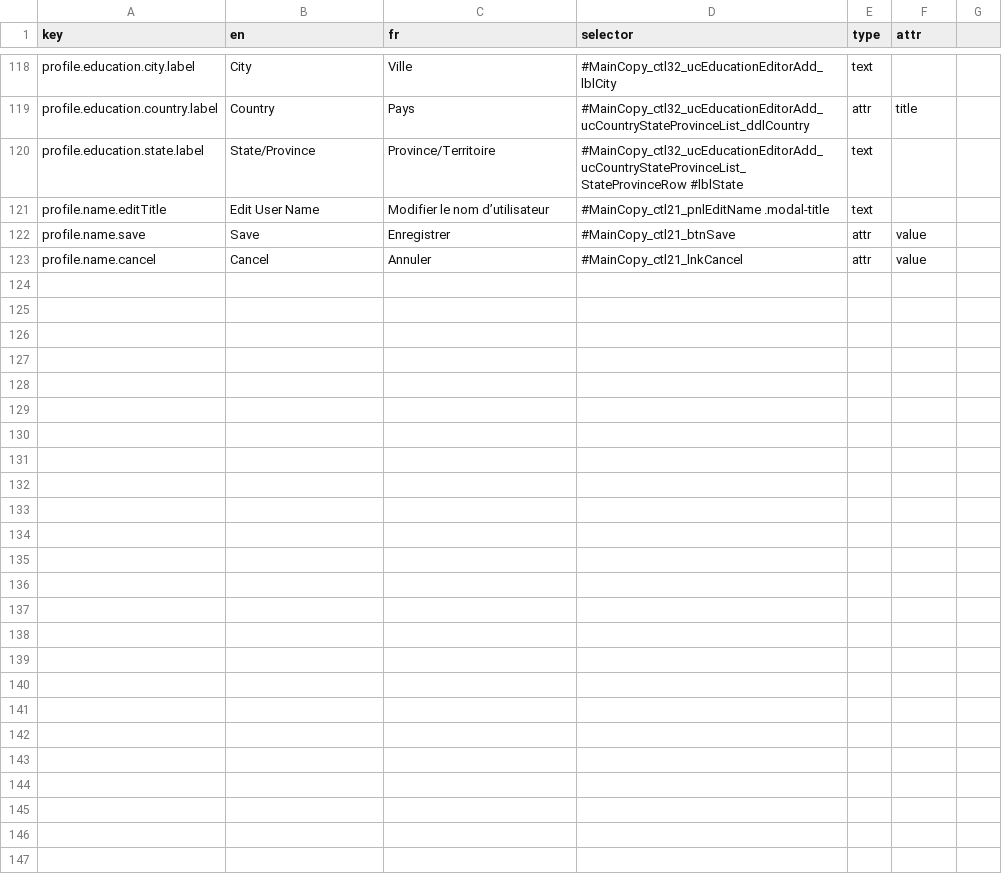
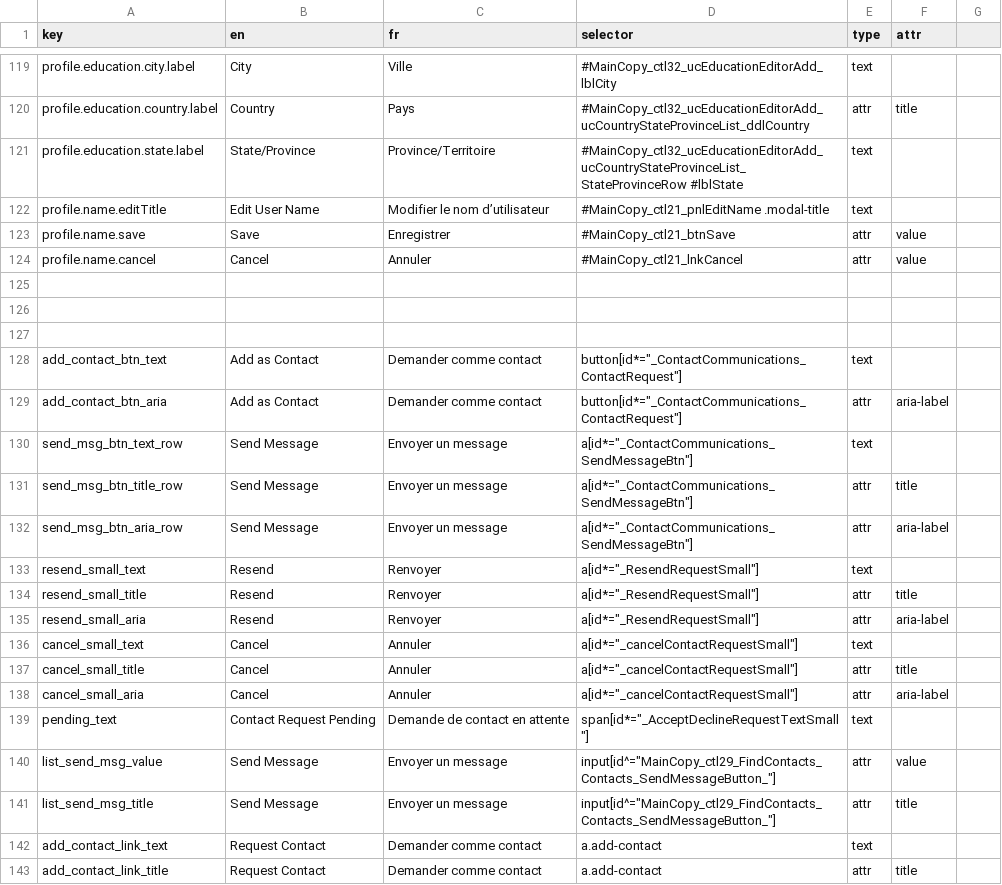
Before and after one commit to prospercanada/i18n-thrive, a CSV file: i18n-build/profile-translated.csv, drawn as a sheet; only a part is shown, gaps mark what is left out; the diff covers the shown part only.

```diff
--- a/i18n-build/profile-translated.csv
+++ b/i18n-build/profile-translated.csv
@@ -123 +124,20 @@ profile.name.save,Save,Enregistrer,#MainCopy_ctl21_btnSave,attr,value
 profile.name.cancel,Cancel,Annuler,#MainCopy_ctl21_lnkCancel,attr,value
+
+
+
+add_contact_btn_text,Add as Contact,Demander comme contact,button[id*="_ContactCommunications_ContactRequest"],text,
+add_contact_btn_aria,Add as Contact,Demander comme contact,button[id*="_ContactCommunications_ContactRequest"],attr,aria-label
+send_msg_btn_text_row,Send Message,Envoyer un message,a[id*="_ContactCommunications_SendMessageBtn"],text,
+send_msg_btn_title_row,Send Message,Envoyer un message,a[id*="_ContactCommunications_SendMessageBtn"],attr,title
+send_msg_btn_aria_row,Send Message,Envoyer un message,a[id*="_ContactCommunications_SendMessageBtn"],attr,aria-label
+resend_small_text,Resend,Renvoyer,a[id*="_ResendRequestSmall"],text,
+resend_small_title,Resend,Renvoyer,a[id*="_ResendRequestSmall"],attr,title
+resend_small_aria,Resend,Renvoyer,a[id*="_ResendRequestSmall"],attr,aria-label
+cancel_small_text,Cancel,Annuler,a[id*="_cancelContactRequestSmall"],text,
+cancel_small_title,Cancel,Annuler,a[id*="_cancelContactRequestSmall"],attr,title
+cancel_small_aria,Cancel,Annuler,a[id*="_cancelContactRequestSmall"],attr,aria-label
+pending_text,Contact Request Pending,Demande de contact en attente,span[id*="_AcceptDeclineRequestTextSmall"],text,
+list_send_msg_value,Send Message,Envoyer un message,input[id^="MainCopy_ctl29_FindContacts_Contacts_SendMessageButton_"],attr,value
+list_send_msg_title,Send Message,Envoyer un message,input[id^="MainCopy_ctl29_FindContacts_Contacts_SendMessageButton_"],attr,title
+add_contact_link_text,Request Contact,Demander comme contact,a.add-contact,text,
+add_contact_link_title,Request Contact,Demander comme contact,a.add-contact,attr,title
```
Also changed, not shown: 11 added rows and 7 edited cells elsewhere in this file, i18n-build/connections-translated.csv, 13 other files.
